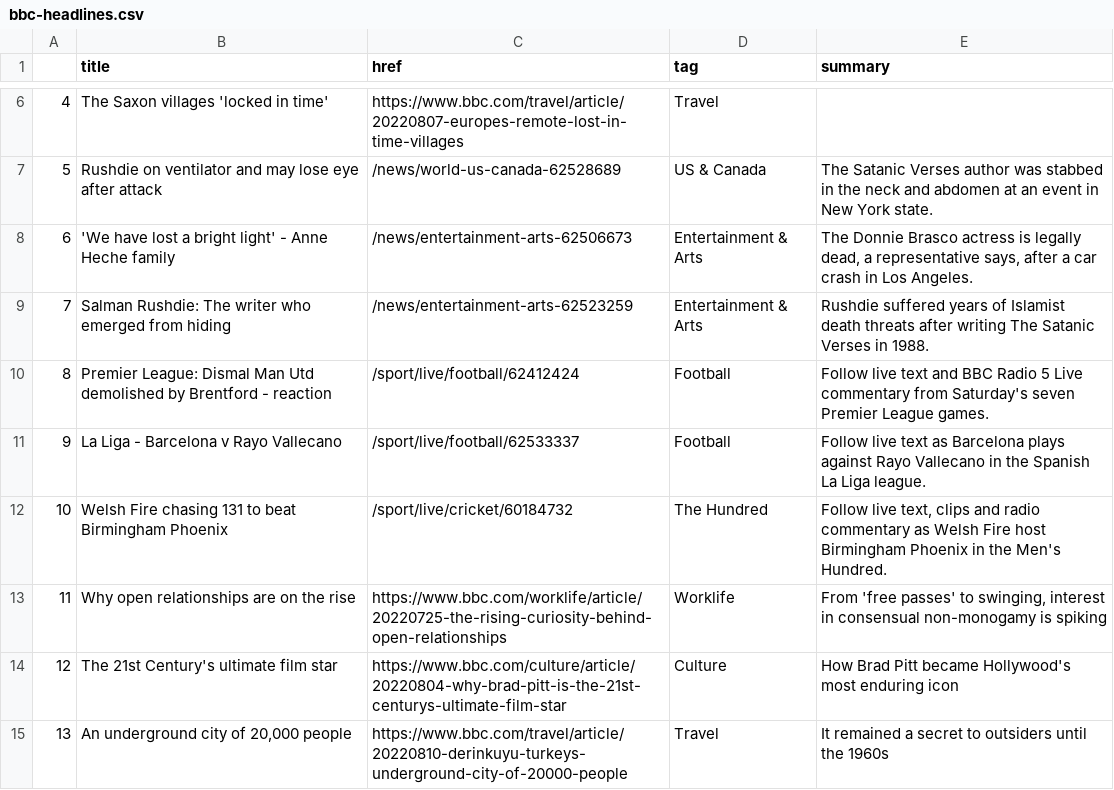
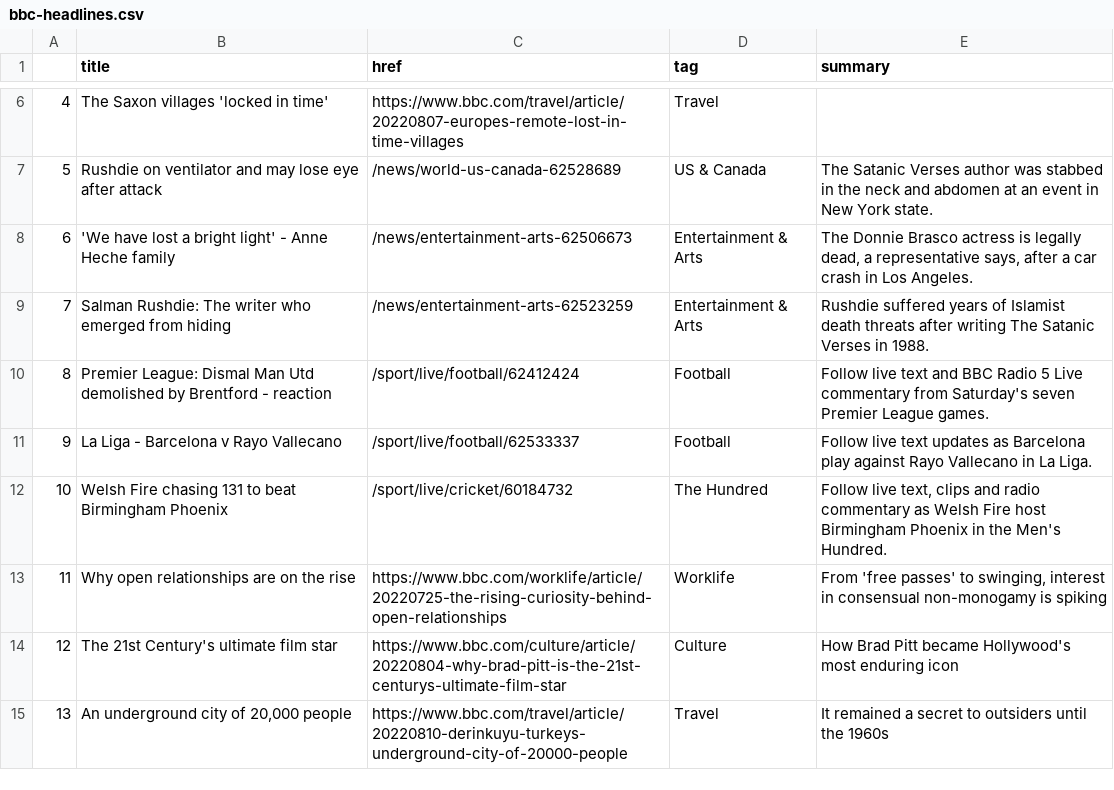
Before and after one commit to msalexford/automatic-scraper, a CSV file: bbc-headlines.csv, drawn as a sheet; only a part is shown, gaps mark what is left out.

```diff
--- a/bbc-headlines.csv
+++ b/bbc-headlines.csv
@@ -10,3 +10,3 @@
 8,Premier League: Dismal Man Utd demolished by Brentford - reaction,/sport/live/football/62412424,Football,Follow live text and BBC Radio 5 Live commentary from Saturday's seven Premier League games.
-9,La Liga - Barcelona v Rayo Vallecano,/sport/live/football/62533337,Football,Follow live text as Barcelona plays against Rayo Vallecano in the Spanish La Liga league.
+9,La Liga - Barcelona v Rayo Vallecano,/sport/live/football/62533337,Football,Follow live text updates as Barcelona play against Rayo Vallecano in La Liga.
 10,Welsh Fire chasing 131 to beat Birmingham Phoenix,/sport/live/cricket/60184732,The Hundred,"Follow live text, clips and radio commentary as Welsh Fire host Birmingham Phoenix in the Men's Hundred."
```
